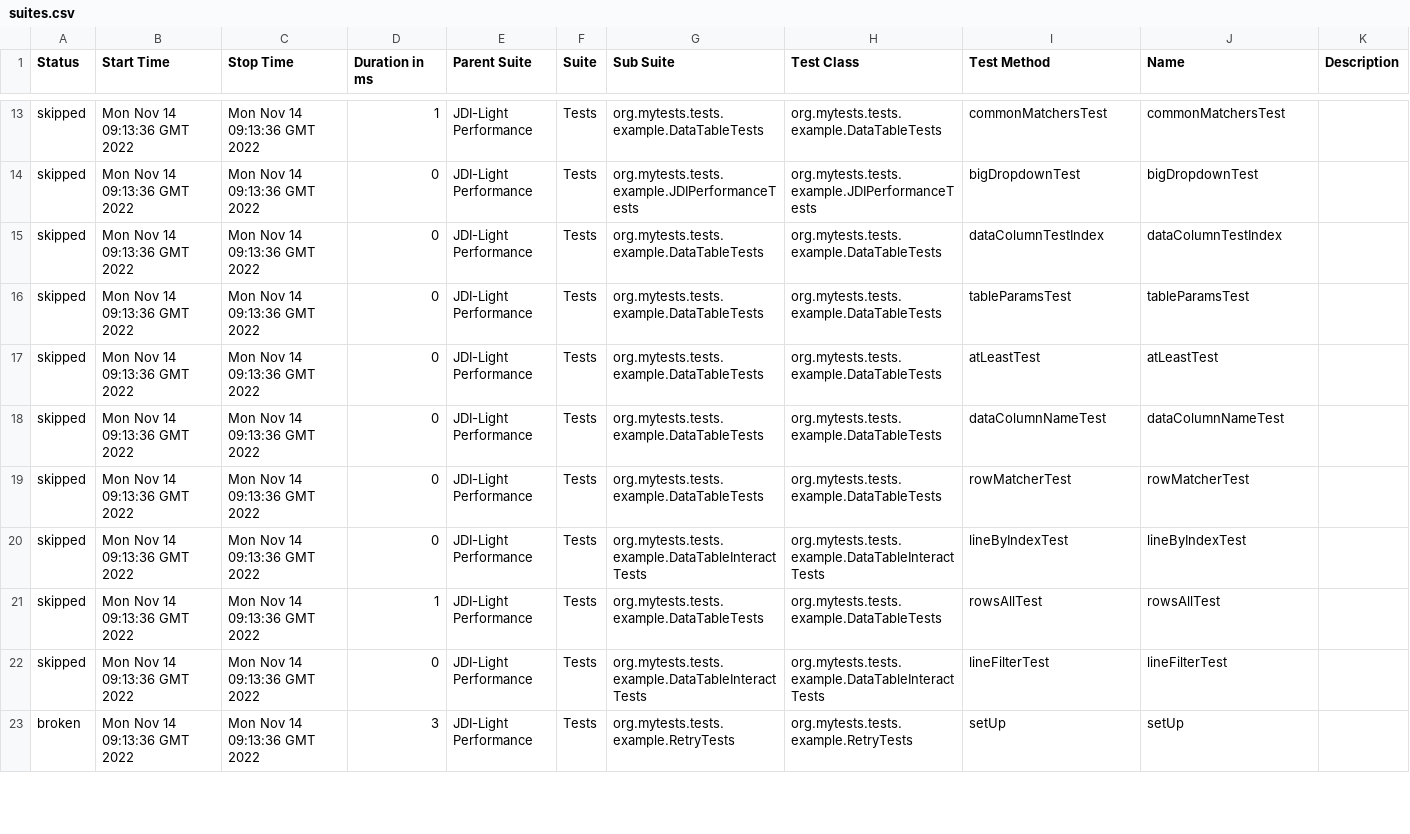
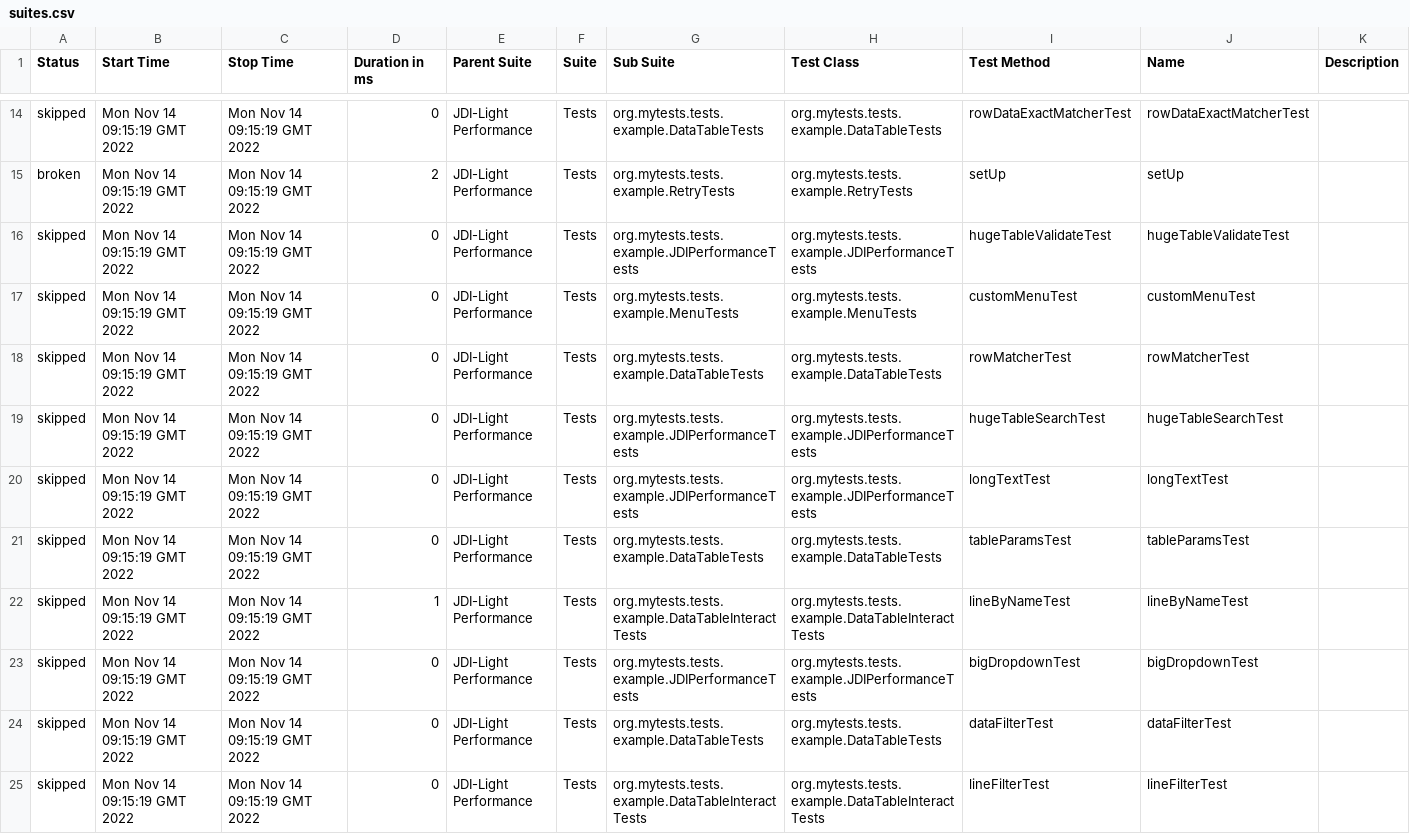
Before and after one commit to jdi-templates/jdi-light-browserstack, a CSV file: 7/data/suites.csv, drawn as a sheet; only a part is shown, gaps mark what is left out; the diff covers the shown part only.

```diff
--- a/7/data/suites.csv
+++ b/7/data/suites.csv
@@ -13,11 +14,12 @@
-"skipped","Mon Nov 14 09:13:36 GMT 2022","Mon Nov 14 09:13:36 GMT 2022","1","JDI-Light Performance","Tests","org.mytests.tests.example.DataTableTests","org.mytests.tests.example.DataTableTests","commonMatchersTest","commonMatchersTest",""
-"skipped","Mon Nov 14 09:13:36 GMT 2022","Mon Nov 14 09:13:36 GMT 2022","0","JDI-Light Performance","Tests","org.mytests.tests.example.JDIPerformanceTests","org.mytests.tests.example.JDIPerformanceTests","bigDropdownTest","bigDropdownTest",""
-"skipped","Mon Nov 14 09:13:36 GMT 2022","Mon Nov 14 09:13:36 GMT 2022","0","JDI-Light Performance","Tests","org.mytests.tests.example.DataTableTests","org.mytests.tests.example.DataTableTests","dataColumnTestIndex","dataColumnTestIndex",""
-"skipped","Mon Nov 14 09:13:36 GMT 2022","Mon Nov 14 09:13:36 GMT 2022","0","JDI-Light Performance","Tests","org.mytests.tests.example.DataTableTests","org.mytests.tests.example.DataTableTests","tableParamsTest","tableParamsTest",""
-"skipped","Mon Nov 14 09:13:36 GMT 2022","Mon Nov 14 09:13:36 GMT 2022","0","JDI-Light Performance","Tests","org.mytests.tests.example.DataTableTests","org.mytests.tests.example.DataTableTests","atLeastTest","atLeastTest",""
-"skipped","Mon Nov 14 09:13:36 GMT 2022","Mon Nov 14 09:13:36 GMT 2022","0","JDI-Light Performance","Tests","org.mytests.tests.example.DataTableTests","org.mytests.tests.example.DataTableTests","dataColumnNameTest","dataColumnNameTest",""
-"skipped","Mon Nov 14 09:13:36 GMT 2022","Mon Nov 14 09:13:36 GMT 2022","0","JDI-Light Performance","Tests","org.mytests.tests.example.DataTableTests","org.mytests.tests.example.DataTableTests","rowMatcherTest","rowMatcherTest",""
-"skipped","Mon Nov 14 09:13:36 GMT 2022","Mon Nov 14 09:13:36 GMT 2022","0","JDI-Light Performance","Tests","org.mytests.tests.example.DataTableInteractTests","org.mytests.tests.example.DataTableInteractTests","lineByIndexTest","lineByIndexTest",""
-"skipped","Mon Nov 14 09:13:36 GMT 2022","Mon Nov 14 09:13:36 GMT 2022","1","JDI-Light Performance","Tests","org.mytests.tests.example.DataTableTests","org.mytests.tests.example.DataTableTests","rowsAllTest","rowsAllTest",""
-"skipped","Mon Nov 14 09:13:36 GMT 2022","Mon Nov 14 09:13:36 GMT 2022","0","JDI-Light Performance","Tests","org.mytests.tests.example.DataTableInteractTests","org.mytests.tests.example.DataTableInteractTests","lineFilterTest","lineFilterTest",""
-"broken","Mon Nov 14 09:13:36 GMT 2022","Mon Nov 14 09:13:36 GMT 2022","3","JDI-Light Performance","Tests","org.mytests.tests.example.RetryTests","org.mytests.tests.example.RetryTests","setUp","setUp",""
+"skipped","Mon Nov 14 09:15:19 GMT 2022","Mon Nov 14 09:15:19 GMT 2022","0","JDI-Light Performance","Tests","org.mytests.tests.example.DataTableTests","org.mytests.tests.example.DataTableTests","rowDataExactMatcherTest","rowDataExactMatcherTest",""
+"broken","Mon Nov 14 09:15:19 GMT 2022","Mon Nov 14 09:15:19 GMT 2022","2","JDI-Light Performance","Tests","org.mytests.tests.example.RetryTests","org.mytests.tests.example.RetryTests","setUp","setUp",""
+"skipped","Mon Nov 14 09:15:19 GMT 2022","Mon Nov 14 09:15:19 GMT 2022","0","JDI-Light Performance","Tests","org.mytests.tests.example.JDIPerformanceTests","org.mytests.tests.example.JDIPerformanceTests","hugeTableValidateTest","hugeTableValidateTest",""
+"skipped","Mon Nov 14 09:15:19 GMT 2022","Mon Nov 14 09:15:19 GMT 2022","0","JDI-Light Performance","Tests","org.mytests.tests.example.MenuTests","org.mytests.tests.example.MenuTests","customMenuTest","customMenuTest",""
+"skipped","Mon Nov 14 09:15:19 GMT 2022","Mon Nov 14 09:15:19 GMT 2022","0","JDI-Light Performance","Tests","org.mytests.tests.example.DataTableTests","org.mytests.tests.example.DataTableTests","rowMatcherTest","rowMatcherTest",""
+"skipped","Mon Nov 14 09:15:19 GMT 2022","Mon Nov 14 09:15:19 GMT 2022","0","JDI-Light Performance","Tests","org.mytests.tests.example.JDIPerformanceTests","org.mytests.tests.example.JDIPerformanceTests","hugeTableSearchTest","hugeTableSearchTest",""
+"skipped","Mon Nov 14 09:15:19 GMT 2022","Mon Nov 14 09:15:19 GMT 2022","0","JDI-Light Performance","Tests","org.mytests.tests.example.JDIPerformanceTests","org.mytests.tests.example.JDIPerformanceTests","longTextTest","longTextTest",""
+"skipped","Mon Nov 14 09:15:19 GMT 2022","Mon Nov 14 09:15:19 GMT 2022","0","JDI-Light Performance","Tests","org.mytests.tests.example.DataTableTests","org.mytests.tests.example.DataTableTests","tableParamsTest","tableParamsTest",""
+"skipped","Mon Nov 14 09:15:19 GMT 2022","Mon Nov 14 09:15:19 GMT 2022","1","JDI-Light Performance","Tests","org.mytests.tests.example.DataTableInteractTests","org.mytests.tests.example.DataTableInteractTests","lineByNameTest","lineByNameTest",""
+"skipped","Mon Nov 14 09:15:19 GMT 2022","Mon Nov 14 09:15:19 GMT 2022","0","JDI-Light Performance","Tests","org.mytests.tests.example.JDIPerformanceTests","org.mytests.tests.example.JDIPerformanceTests","bigDropdownTest","bigDropdownTest",""
+"skipped","Mon Nov 14 09:15:19 GMT 2022","Mon Nov 14 09:15:19 GMT 2022","0","JDI-Light Performance","Tests","org.mytests.tests.example.DataTableTests","org.mytests.tests.example.DataTableTests","dataFilterTest","dataFilterTest",""
+"skipped","Mon Nov 14 09:15:19 GMT 2022","Mon Nov 14 09:15:19 GMT 2022","0","JDI-Light Performance","Tests","org.mytests.tests.example.DataTableInteractTests","org.mytests.tests.example.DataTableInteractTests","lineFilterTest","lineFilterTest",""
```
Also changed, not shown: 1 added row, 2 removed rows and 87 edited cells elsewhere in this file, 57 other files.
